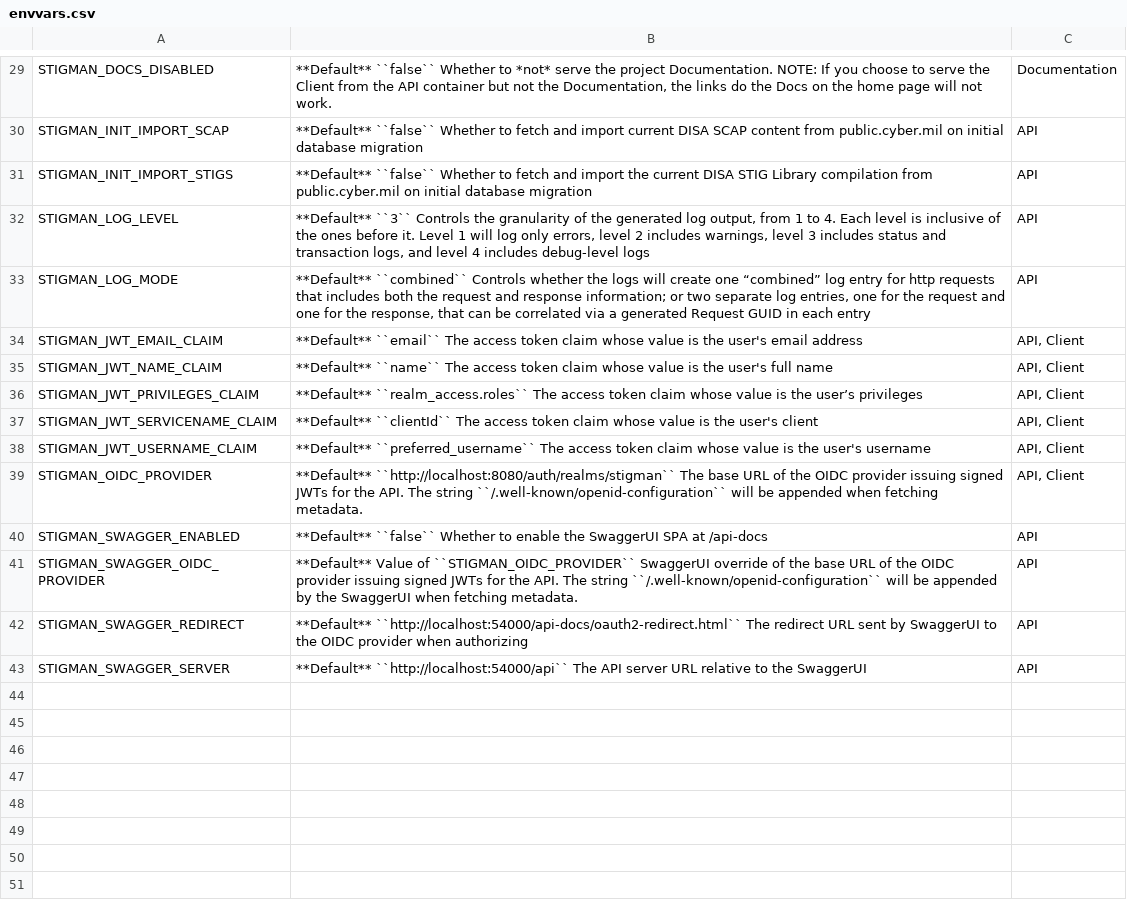
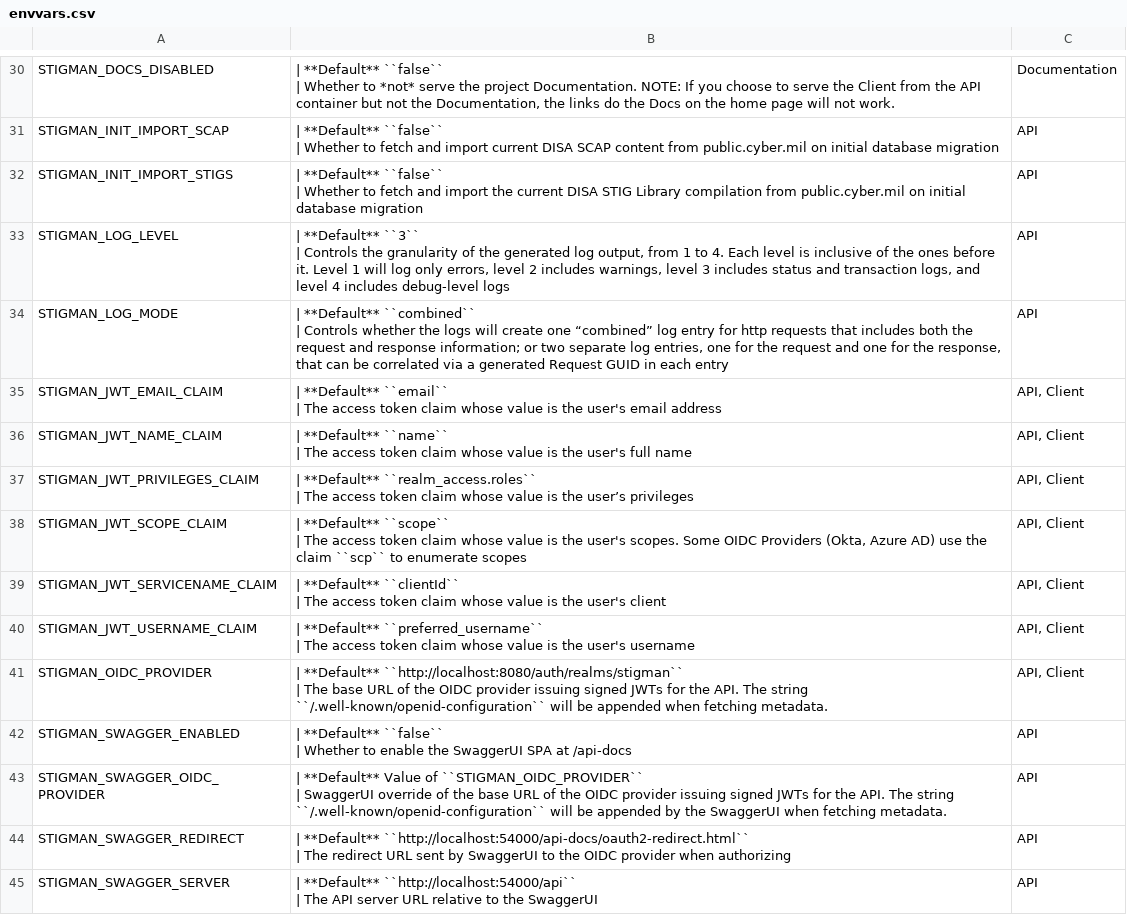
Before and after one commit to NUWCDIVNPT/stig-manager, a CSV file: docs/installation-and-setup/envvars.csv, drawn as a sheet; only a part is shown, gaps mark what is left out; addresses are those after the commit; ↵ is a line break in a cell; the diff covers the shown part only; the diff names each change by its address in the sheet, - before the commit and + after, or states it on an @@ line.

Commit message:
refactor: token handling for Azure AD and Okta (#695)
* refactor token handling for Azure and Okta

* Update launchers for new envvars

```diff
--- a/docs/installation-and-setup/envvars.csv
+++ b/docs/installation-and-setup/envvars.csv
-B30: **Default** ``false`` Whether to…
+B30: | **Default** ``false`` ↵ | Whether to…
-B31: **Default** ``false`` Whether to…
+B31: | **Default** ``false`` ↵ | Whether to…
-B32: **Default** ``false`` Whether to…
+B32: | **Default** ``false`` ↵ | Whether to…
-B33: **Default** ``3`` Controls the…
+B33: | **Default** ``3`` ↵ | Controls the…
-B34: **Default** ``combined`` Controls whether…
+B34: | **Default** ``combined`` ↵ | Controls whether…
-B35: **Default** ``email`` The access…
+B35: | **Default** ``email`` ↵ | The access…
-B36: **Default** ``name`` The access…
+B36: | **Default** ``name`` ↵ | The access…
-B37: **Default** ``realm_access.roles`` The access…
+B37: | **Default** ``realm_access.roles`` ↵ | The access…
+row 38: STIGMAN_JWT_SCOPE_CLAIM | | **Default** ``scope`` ↵ | The access token claim whose value is the user's scopes. Some OIDC Providers (Okta, Azure AD) use the claim ``scp`` to enumerate scopes | API, Client
-B39: **Default** ``clientId`` The access…
+B39: | **Default** ``clientId`` ↵ | The access…
-B40: **Default** ``preferred_username`` The access…
+B40: | **Default** ``preferred_username`` ↵ | The access…
-B41: **Default** ``http://localhost:8080/auth/realms/stigman`` The base…
+B41: | **Default** ``http://localhost:8080/auth/realms/stigman`` ↵ | The base…
-B42: **Default** ``false`` Whether to…
+B42: | **Default** ``false`` ↵ | Whether to…
-B43: **Default** Value of ``STIGMAN_OIDC_PROVIDER`` SwaggerUI override…
+B43: | **Default** Value of ``STIGMAN_OIDC_PROVIDER`` ↵ | SwaggerUI override…
-B44: **Default** ``http://localhost:54000/api-docs/oauth2-redirect.html`` The redirect…
+B44: | **Default** ``http://localhost:54000/api-docs/oauth2-redirect.html`` ↵ | The redirect…
-B45: **Default** ``http://localhost:54000/api`` The API…
+B45: | **Default** ``http://localhost:54000/api`` ↵ | The API…
```
Also changed, not shown: 1 added row and 27 edited cells elsewhere in this file, 9 other files.
